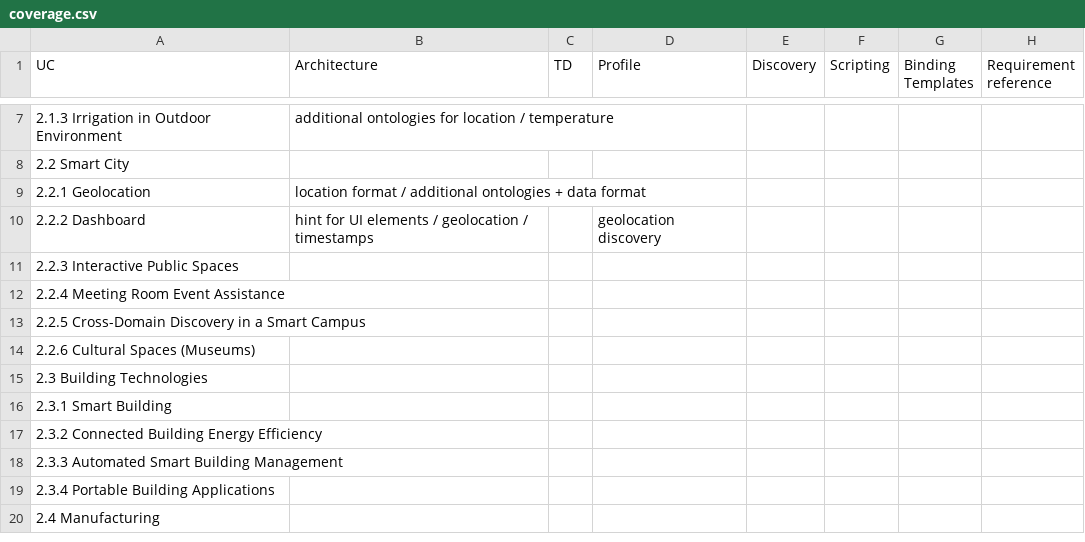
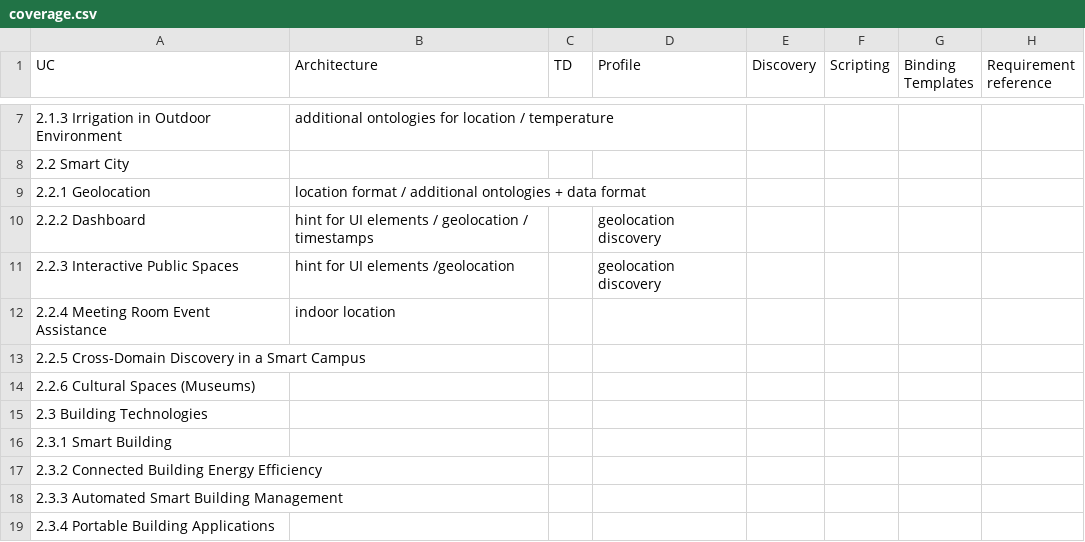
Before and after one commit to w3c/wot-usecases, a CSV file: USE-CASES/coverage.csv, drawn as a sheet; only a part is shown, gaps mark what is left out; the shorter side is filled out with more unchanged rows.

Commit message:
Update coverage.csv

```diff
--- a/USE-CASES/coverage.csv
+++ b/USE-CASES/coverage.csv
@@ -10,4 +10,4 @@
 2.2.2 Dashboard ,hint for UI elements / geolocation / timestamps,,geolocation discovery,,,,
-2.2.3 Interactive Public Spaces ,,,,,,,
-2.2.4 Meeting Room Event Assistance ,,,,,,,
+2.2.3 Interactive Public Spaces ,hint for UI elements /geolocation,,geolocation discovery,,,,
+2.2.4 Meeting Room Event Assistance ,indoor location,,,,,,
 2.2.5 Cross-Domain Discovery in a Smart Campus ,,,,,,,
```
